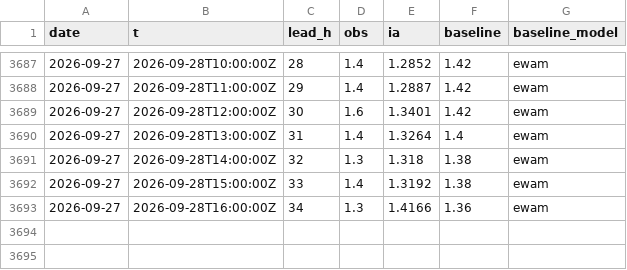
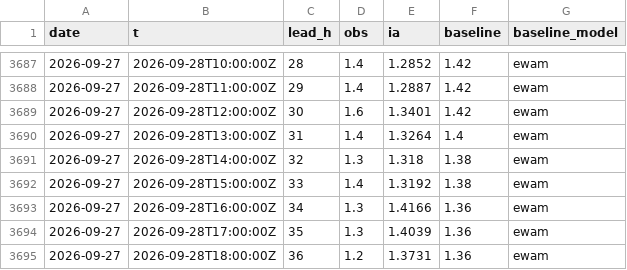
Before and after one commit to Matt29/metocean-ai-scoreboard, a CSV file: data/belle-ile/series.csv, drawn as a sheet; only a part is shown, gaps mark what is left out.

```diff
--- a/data/belle-ile/series.csv
+++ b/data/belle-ile/series.csv
@@ -3693 +3693,3 @@ date,t,lead_h,obs,ia,baseline,baseline_model
 2026-09-27,2026-09-28T16:00:00Z,34,1.3,1.4166,1.36,ewam
+2026-09-27,2026-09-28T17:00:00Z,35,1.3,1.4039,1.36,ewam
+2026-09-27,2026-09-28T18:00:00Z,36,1.2,1.3731,1.36,ewam
```
Also changed, not shown: data/cherbourg-vent/series.csv, data/dieppe/series.csv, 26 other files.
